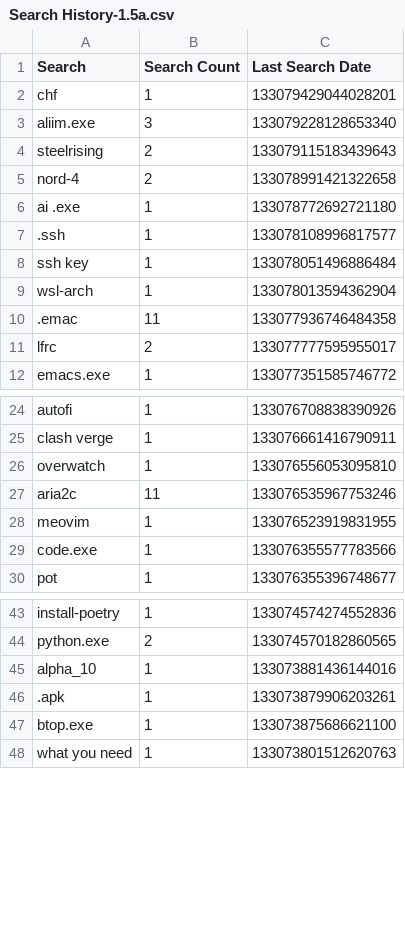
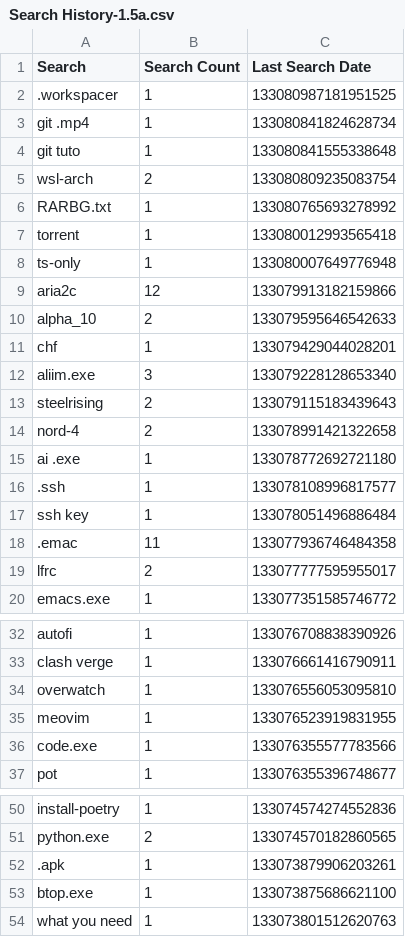
Before and after one commit to odoochain/zenman-dotfiles, a CSV file: windows/everything/Search History-1.5a.csv, drawn as a sheet; only a part is shown, gaps mark what is left out.

```diff
--- a/windows/everything/Search History-1.5a.csv
+++ b/windows/everything/Search History-1.5a.csv
@@ -1,2 +1,11 @@
 Search,Search Count,Last Search Date
+".workspacer",1,133080987181951525
+"git .mp4",1,133080841824628734
+"git tuto",1,133080841555338648
+"wsl-arch",2,133080809235083754
+"RARBG.txt",1,133080765693278992
+"torrent",1,133080012993565418
+"ts-only",1,133080007649776948
+"aria2c",12,133079913182159866
+"alpha_10",2,133079595646542633
 "chf",1,133079429044028201
@@ -8,3 +17,2 @@ Search,Search Count,Last Search Date
 "ssh key",1,133078051496886484
-"wsl-arch",1,133078013594362904
 ".emac",11,133077936746484358
@@ -26,3 +34,2 @@ Search,Search Count,Last Search Date
 "overwatch",1,133076556053095810
-"aria2c",11,133076535967753246
 "meovim",1,133076523919831955
@@ -44,3 +51,2 @@ Search,Search Count,Last Search Date
 "python.exe",2,133074570182860565
-"alpha_10",1,133073881436144016
 ".apk",1,133073879906203261
```
Also changed, not shown: windows/everything/Run History-1.5a.csv, 1 other file.
